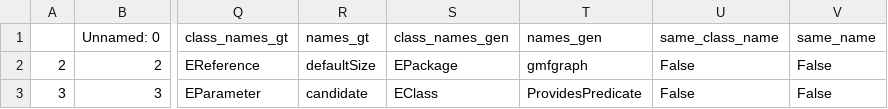
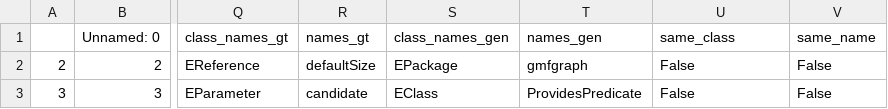
Before and after one commit to se-sic/icse_model_completion, a CSV file: datasets_reduced/revision/results/results_iso_check_with_info_baseline_powerset_withanchor_likepaperbutwithoutanchors.csv, drawn as a sheet; only a part is shown, gaps mark what is left out; the diff names each change by its address in the sheet, - before the commit and + after, or states it on an @@ line.

```diff
--- a/datasets_reduced/revision/results/results_iso_check_with_info_baseline_powerset_withanchor_likepaperbutwithoutanchors.csv
+++ b/datasets_reduced/revision/results/results_iso_check_with_info_baseline_powerset_withanchor_likepaperbutwithoutanchors.csv
-U1: same_class_name
+U1: same_class
```
Also changed, not shown: 2 other files.
